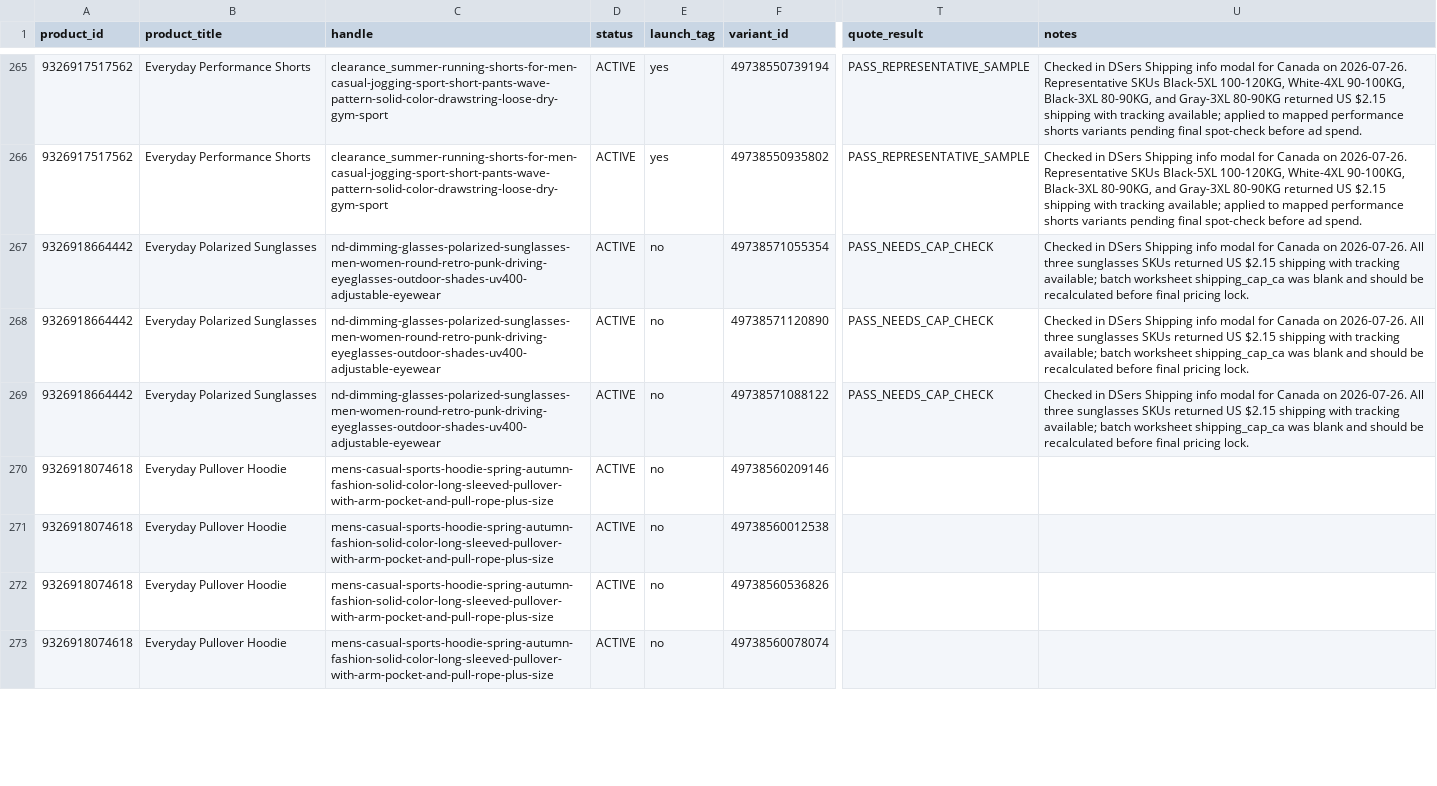
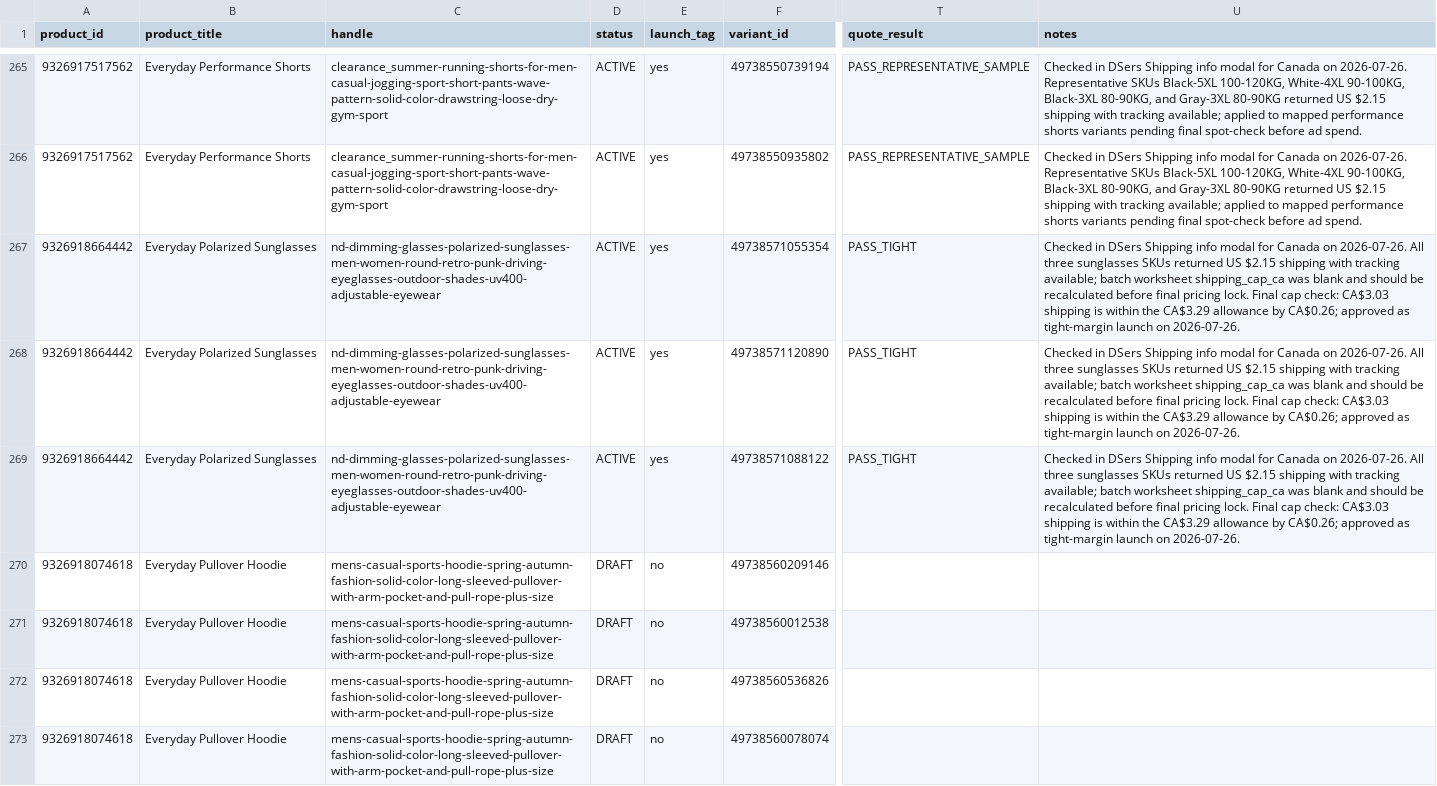
Before and after one commit to dchavez3395/Puchica-hydrogen, a CSV file: docs/storewide-variant-quote-worksheet-2026-07-26.csv, drawn as a sheet; only a part is shown, gaps mark what is left out; the diff covers the shown part only; the diff names each change by its address in the sheet, - before the commit and + after, or states it on an @@ line.

Commit message:
Approve sunglasses and draft negative-margin products

```diff
--- a/docs/storewide-variant-quote-worksheet-2026-07-26.csv
+++ b/docs/storewide-variant-quote-worksheet-2026-07-26.csv
-E267:E269 (launch_tag): no
+E267:E269 (launch_tag): yes
-T267:T269 (quote_result): PASS_NEEDS_CAP_CHECK
+T267:T269 (quote_result): PASS_TIGHT
-U267:U269 (notes): …pricing lock.
+U267:U269 (notes): …pricing lock. Final cap check: CA$3.03 shipping is within the CA$3.29 allowance by CA$0.26; approved as tight-margin launch on 2026-07-26.
-D270:D273 (status): ACTIVE
+D270:D273 (status): DRAFT
```
Also changed, not shown: 62 edited cells elsewhere in this file, docs/storewide-active-launch-actions-2026-07-26.csv, docs/storewide-product-gate-2026-07-26.csv, 3 other files.
